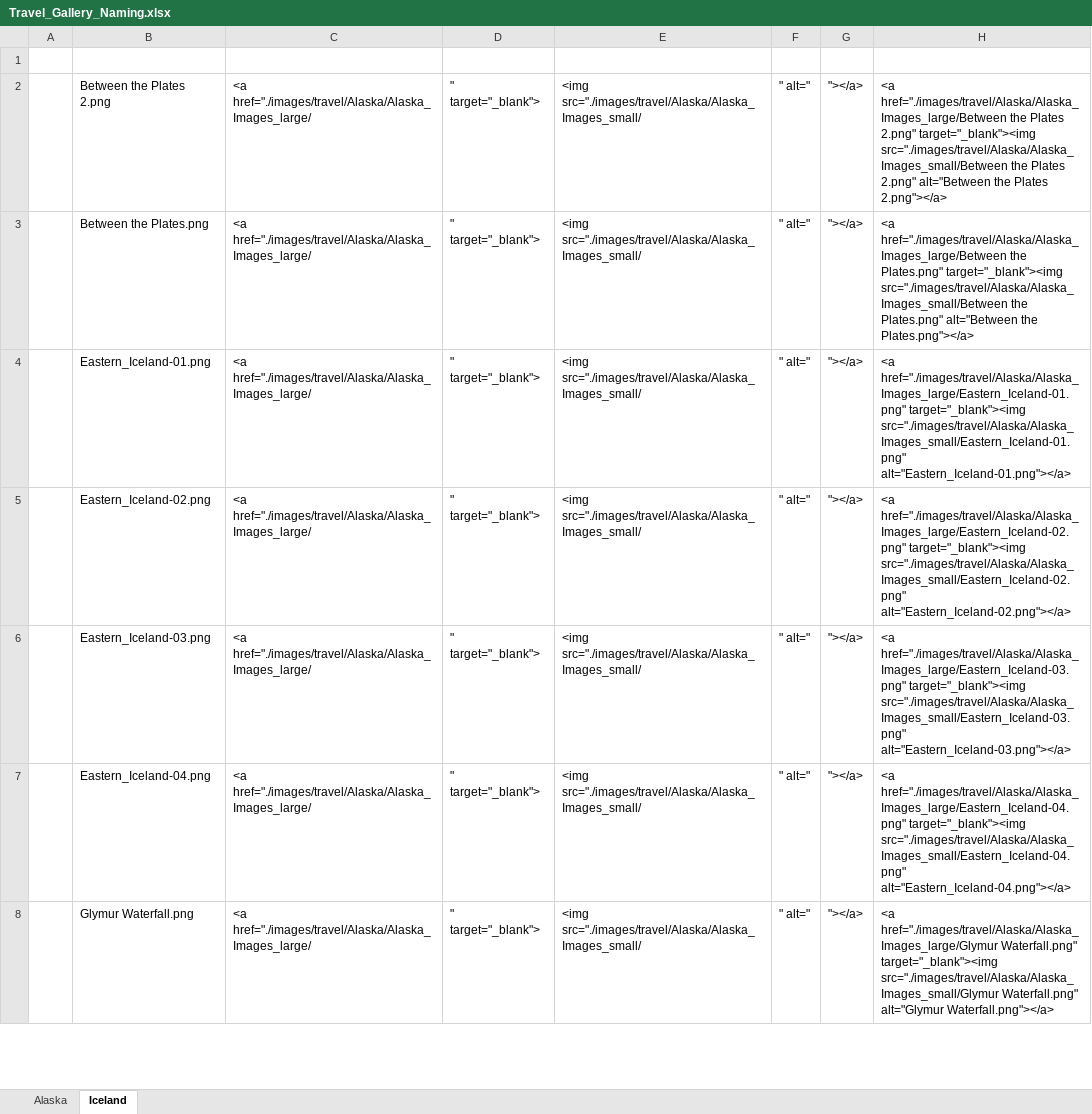
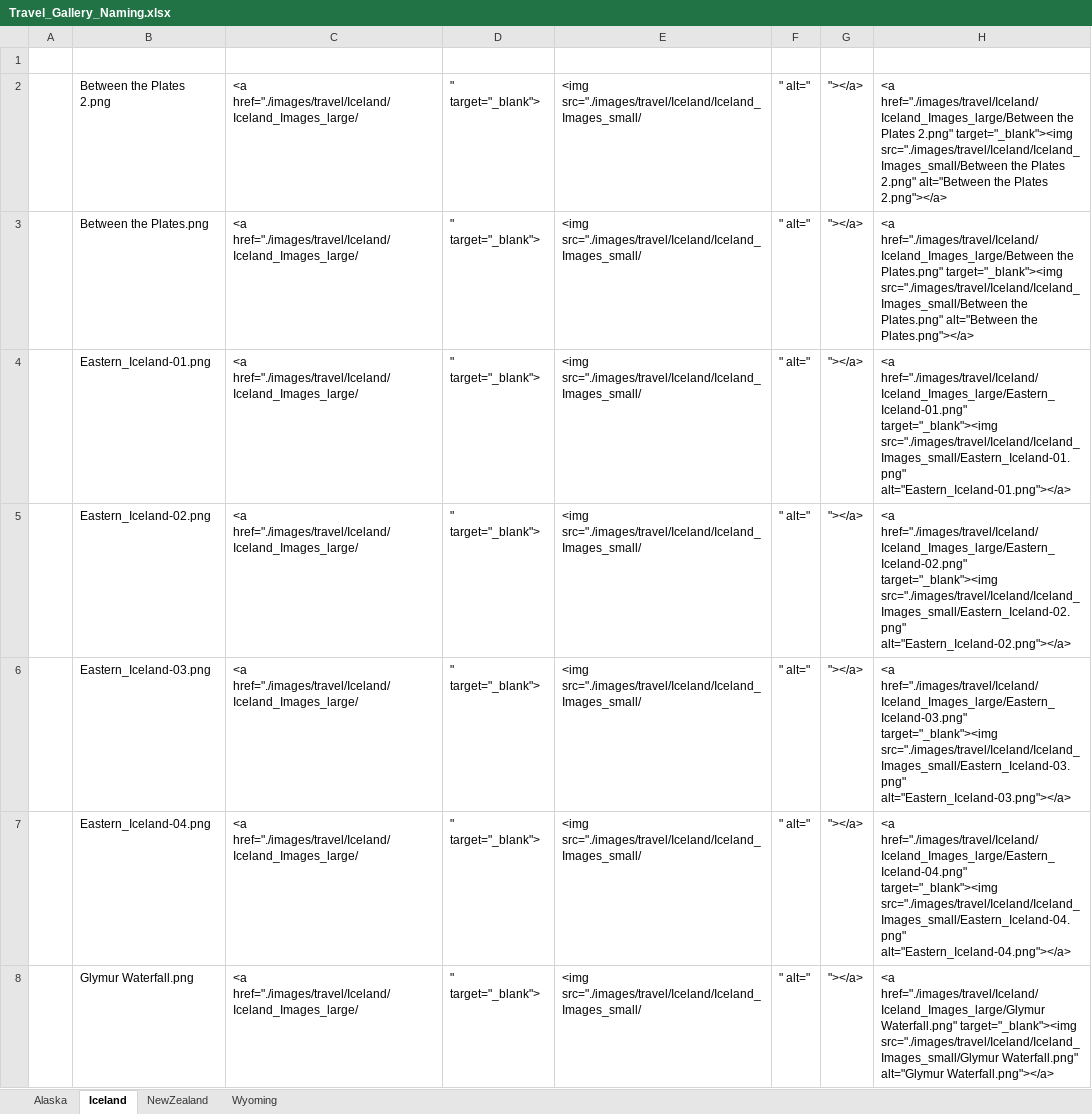
Before and after one commit to mcunkelman/mcunkelman.noip.me, an Excel workbook: Site_v2/Site_Files/Travel_Gallery_Naming.xlsx, sheet Iceland, drawn as a sheet; only a part is shown; values as stored, in another font and other column widths than the file's, no borders; the diff covers the shown part only; the diff names each change by its address in the sheet, - before the commit and + after, or states it on an @@ line.

```diff
--- a/Site_v2/Site_Files/Travel_Gallery_Naming.xlsx (sheet Iceland)
+++ b/Site_v2/Site_Files/Travel_Gallery_Naming.xlsx (sheet Iceland)
+sheet tab: NewZealand
+sheet tab: Wyoming
-C2:C8: <a href="./images/travel/Alaska/Alaska_Images_large/
+C2:C8: <a href="./images/travel/Iceland/Iceland_Images_large/
-E2:E8: <img src="./images/travel/Alaska/Alaska_Images_small/
+E2:E8: <img src="./images/travel/Iceland/Iceland_Images_small/
-H2: <a href="./images/travel/Alaska/Alaska_Images_large/Between the Plates 2.png" target="_blank"><img src="./images/travel/Alaska/Alaska_Images_small/Between the Plates…
+H2: <a href="./images/travel/Iceland/Iceland_Images_large/Between the Plates 2.png" target="_blank"><img src="./images/travel/Iceland/Iceland_Images_small/Between the Plates…
-H3: <a href="./images/travel/Alaska/Alaska_Images_large/Between the Plates.png" target="_blank"><img src="./images/travel/Alaska/Alaska_Images_small/Between the Plates.png"…
+H3: <a href="./images/travel/Iceland/Iceland_Images_large/Between the Plates.png" target="_blank"><img src="./images/travel/Iceland/Iceland_Images_small/Between the Plates.png"…
-H4: <a href="./images/travel/Alaska/Alaska_Images_large/Eastern_Iceland-01.png" target="_blank"><img src="./images/travel/Alaska/Alaska_Images_small/Eastern_Iceland-01.png" alt="Eastern_Iceland-01.png"></a>
+H4: <a href="./images/travel/Iceland/Iceland_Images_large/Eastern_Iceland-01.png" target="_blank"><img src="./images/travel/Iceland/Iceland_Images_small/Eastern_Iceland-01.png" alt="Eastern_Iceland-01.png"></a>
-H5: <a href="./images/travel/Alaska/Alaska_Images_large/Eastern_Iceland-02.png" target="_blank"><img src="./images/travel/Alaska/Alaska_Images_small/Eastern_Iceland-02.png" alt="Eastern_Iceland-02.png"></a>
+H5: <a href="./images/travel/Iceland/Iceland_Images_large/Eastern_Iceland-02.png" target="_blank"><img src="./images/travel/Iceland/Iceland_Images_small/Eastern_Iceland-02.png" alt="Eastern_Iceland-02.png"></a>
-H6: <a href="./images/travel/Alaska/Alaska_Images_large/Eastern_Iceland-03.png" target="_blank"><img src="./images/travel/Alaska/Alaska_Images_small/Eastern_Iceland-03.png" alt="Eastern_Iceland-03.png"></a>
+H6: <a href="./images/travel/Iceland/Iceland_Images_large/Eastern_Iceland-03.png" target="_blank"><img src="./images/travel/Iceland/Iceland_Images_small/Eastern_Iceland-03.png" alt="Eastern_Iceland-03.png"></a>
-H7: <a href="./images/travel/Alaska/Alaska_Images_large/Eastern_Iceland-04.png" target="_blank"><img src="./images/travel/Alaska/Alaska_Images_small/Eastern_Iceland-04.png" alt="Eastern_Iceland-04.png"></a>
+H7: <a href="./images/travel/Iceland/Iceland_Images_large/Eastern_Iceland-04.png" target="_blank"><img src="./images/travel/Iceland/Iceland_Images_small/Eastern_Iceland-04.png" alt="Eastern_Iceland-04.png"></a>
-H8: <a href="./images/travel/Alaska/Alaska_Images_large/Glymur Waterfall.png" target="_blank"><img src="./images/travel/Alaska/Alaska_Images_small/Glymur Waterfall.png" alt="Glymur…
+H8: <a href="./images/travel/Iceland/Iceland_Images_large/Glymur Waterfall.png" target="_blank"><img src="./images/travel/Iceland/Iceland_Images_small/Glymur Waterfall.png" alt="Glymur…
```
Also changed, not shown: 137 edited cells elsewhere in this sheet, 6 other files.
